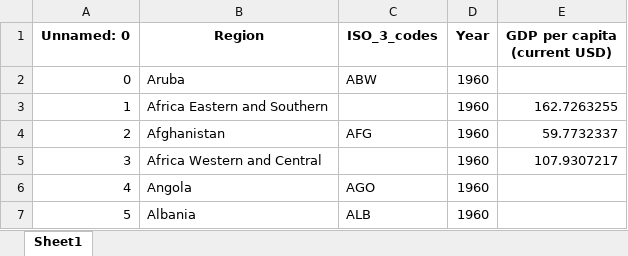
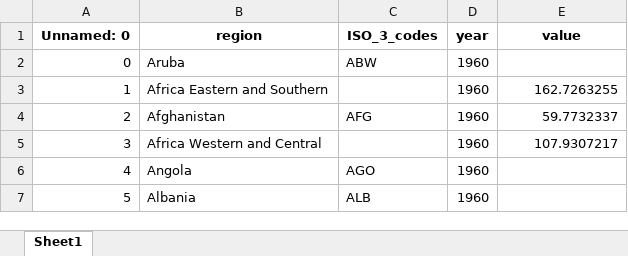
Before and after one commit to sw882882/bigdata-oil-project, an Excel workbook: plotly/cleaned data/gdp per capita/processed GDP_per_capita.xlsx, sheet Sheet1, drawn as a sheet; only a part is shown; values as stored, in another font and other column widths than the file's, no borders; the diff names each change by its address in the sheet, - before the commit and + after, or states it on an @@ line.

Commit message:
finish cleaning data

```diff
--- a/plotly/cleaned data/gdp per capita/processed GDP_per_capita.xlsx (sheet Sheet1)
+++ b/plotly/cleaned data/gdp per capita/processed GDP_per_capita.xlsx (sheet Sheet1)
-B1: Region
+B1: region
-D1: Year
+D1: year
-E1: GDP per capita (current USD)
+E1: value
```
Also changed, not shown: plotly/cleaned data/wealth inequality/processed bottom50.xlsx, plotly/cleaned data/wealth inequality/processed top1.xlsx, 2 other files.
